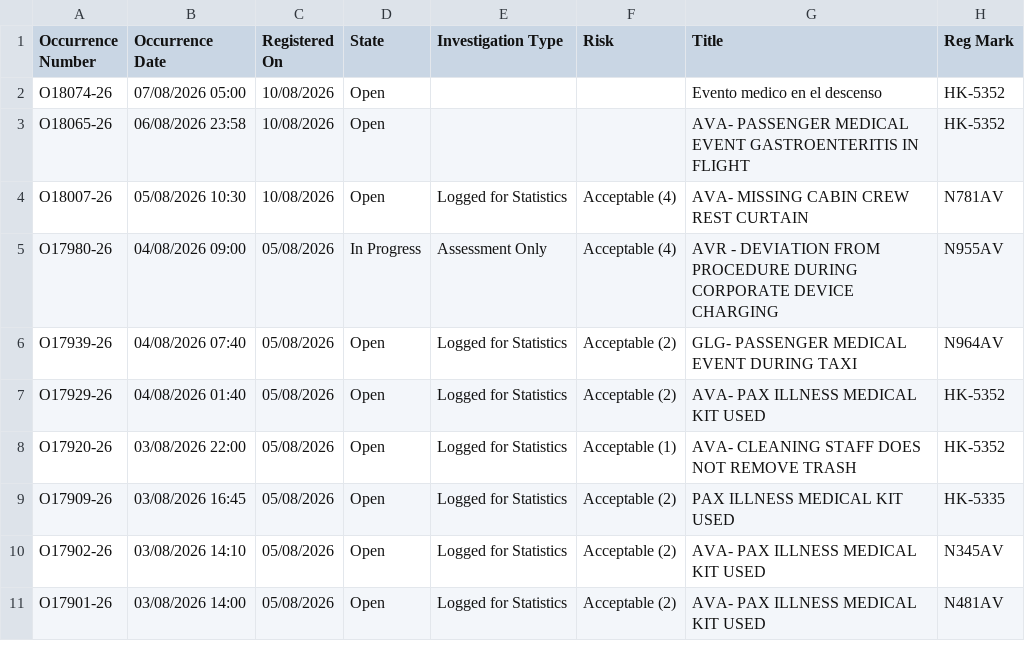
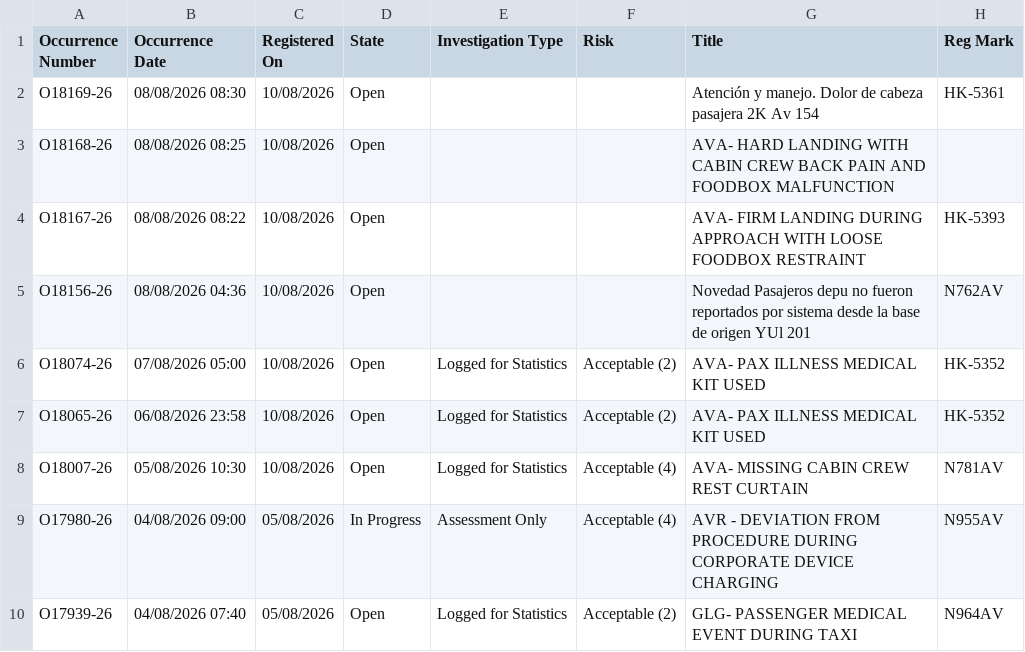
Before and after one commit to luibernip/segops, a CSV file: bitacora_cbn.csv, drawn as a sheet; only a part is shown; the shorter side is filled out with more unchanged rows.

```diff
--- a/bitacora_cbn.csv
+++ b/bitacora_cbn.csv
@@ -1,4 +1,8 @@
 Occurrence Number,Occurrence Date,Registered On,State,Investigation Type,Risk,Title,Reg Mark
-O18074-26,07/08/2026 05:00,10/08/2026,Open,,,Evento medico en el descenso,HK-5352
-O18065-26,06/08/2026 23:58,10/08/2026,Open,,,AVA- PASSENGER MEDICAL EVENT GASTROENTERITIS IN FLIGHT,HK-5352
+O18169-26,08/08/2026 08:30,10/08/2026,Open,,,Atención y manejo. Dolor de cabeza pasajera 2K Av 154,HK-5361
+O18168-26,08/08/2026 08:25,10/08/2026,Open,,,AVA- HARD LANDING WITH CABIN CREW BACK PAIN AND FOODBOX MALFUNCTION,
+O18167-26,08/08/2026 08:22,10/08/2026,Open,,,AVA- FIRM LANDING DURING APPROACH WITH LOOSE FOODBOX RESTRAINT,HK-5393
+O18156-26,08/08/2026 04:36,10/08/2026,Open,,,Novedad Pasajeros depu no fueron reportados por sistema desde la base de origen YUl 201,N762AV
+O18074-26,07/08/2026 05:00,10/08/2026,Open,Logged for Statistics,Acceptable (2),AVA- PAX ILLNESS MEDICAL KIT USED,HK-5352
+O18065-26,06/08/2026 23:58,10/08/2026,Open,Logged for Statistics,Acceptable (2),AVA- PAX ILLNESS MEDICAL KIT USED,HK-5352
 O18007-26,05/08/2026 10:30,10/08/2026,Open,Logged for Statistics,Acceptable (4),AVA- MISSING CABIN CREW REST CURTAIN,N781AV
```
Also changed, not shown: bitacora_cbn_real.csv, bitacora_frm.csv, 6 other files.
